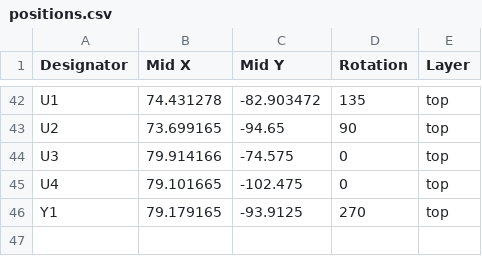
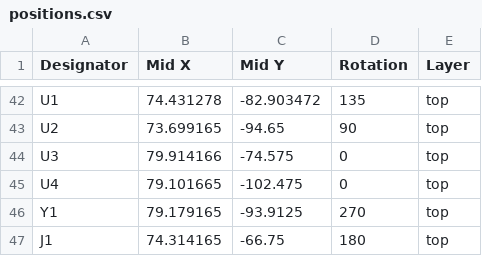
Before and after one commit to LawrnardKerman/devboard, a CSV file: prod/positions.csv, drawn as a sheet; only a part is shown, gaps mark what is left out; the diff names each change by its address in the sheet, - before the commit and + after, or states it on an @@ line.

```diff
--- a/prod/positions.csv
+++ b/prod/positions.csv
+row 47: J1 | 74.314165 | -66.75 | 180 | top
```
Also changed, not shown: prod/bom.csv.
